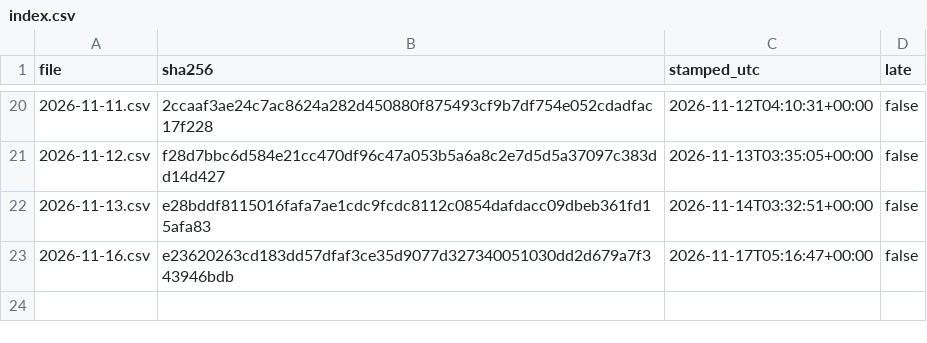
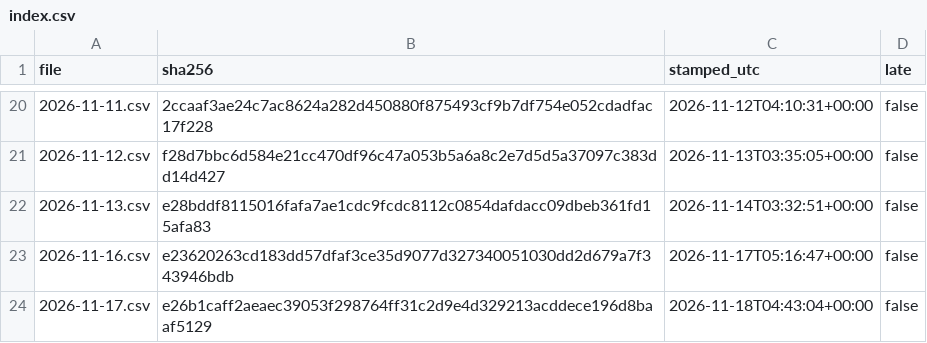
Before and after one commit to renjik1926-dev/Volatility-forecaster, a CSV file: data/proofs/index.csv, drawn as a sheet; only a part is shown, gaps mark what is left out; the diff names each change by its address in the sheet, - before the commit and + after, or states it on an @@ line.

```diff
--- a/data/proofs/index.csv
+++ b/data/proofs/index.csv
+row 24: 2026-11-17.csv | e26b1caff2aeaec39053f298764ff31c2d9e4d329213acddece196d8baaf5129 | 2026-11-18T04:43:04+00:00 | false
```
Also changed, not shown: data/runs.csv, data/scores.csv, 3 other files.
